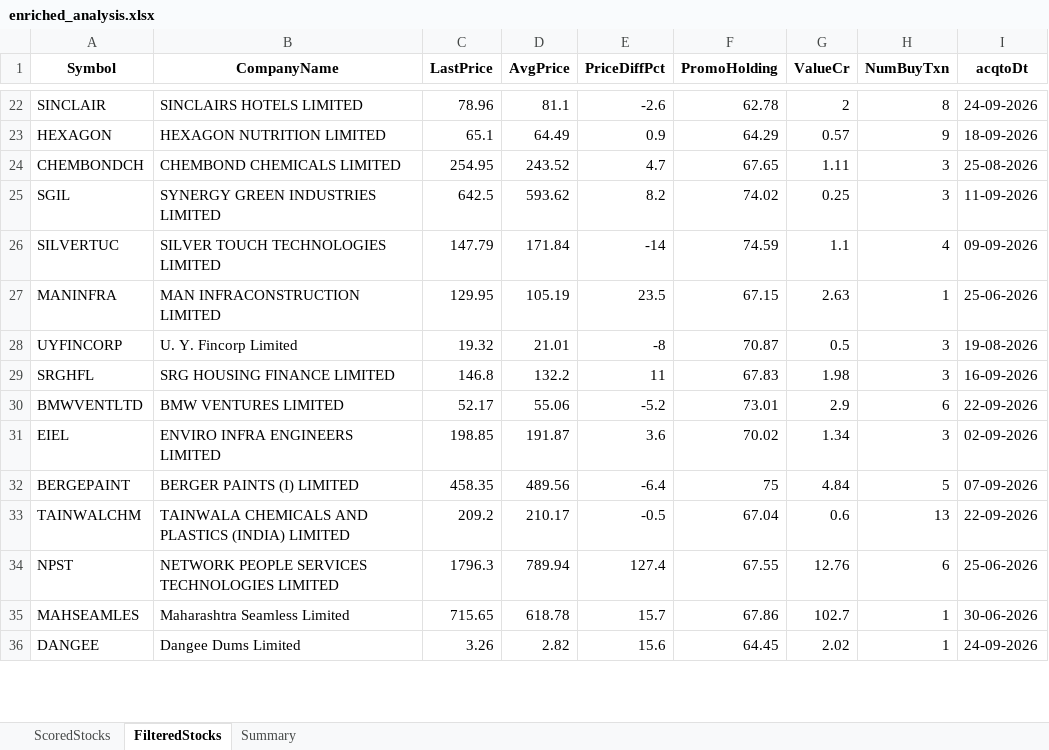
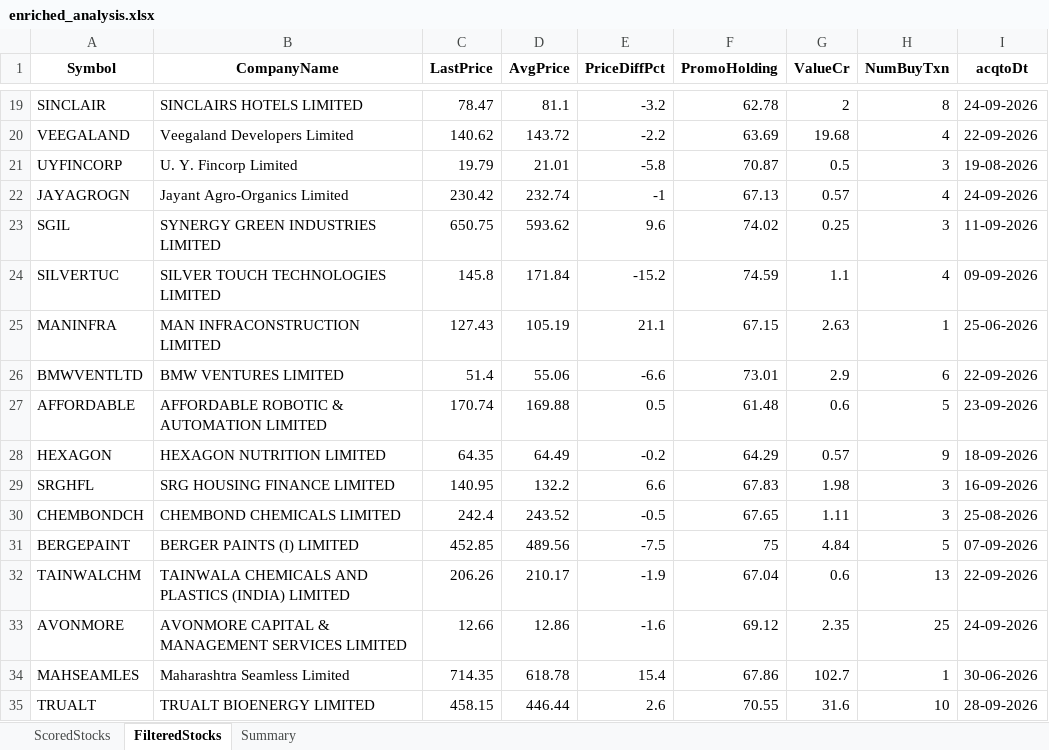
Before and after one commit to rajeshbedse/rbedse, an Excel workbook: output/2026-09-28/enriched_analysis.xlsx, sheet FilteredStocks, drawn as a sheet; only a part is shown, gaps mark what is left out; values as stored, in another font and other column widths than the file's, no borders; removed rows and columns are numbered as before the commit, all else as after; the diff covers the shown part only; the diff names each change by its address in the sheet, - before the commit and + after, or states it on an @@ line.

```diff
--- a/output/2026-09-28/enriched_analysis.xlsx (sheet FilteredStocks)
+++ b/output/2026-09-28/enriched_analysis.xlsx (sheet FilteredStocks)
-C19 (LastPrice): 78.96
+C19 (LastPrice): 78.47
-E19 (PriceDiffPct): -2.6
+E19 (PriceDiffPct): -3.2
-row 23: HEXAGON | HEXAGON NUTRITION LIMITED | 65.1 | 64.49 | 0.9 | 64.29 | 0.57 | 9 | 18-09-2026
-row 24: CHEMBONDCH | CHEMBOND CHEMICALS LIMITED | 254.95 | 243.52 | 4.7 | 67.65 | 1.11 | 3 | 25-08-2026
+row 20: VEEGALAND | Veegaland Developers Limited | 140.62 | 143.72 | -2.2 | 63.69 | 19.68 | 4 | 22-09-2026
+row 21: UYFINCORP | U. Y. Fincorp Limited | 19.79 | 21.01 | -5.8 | 70.87 | 0.5 | 3 | 19-08-2026
+row 22: JAYAGROGN | Jayant Agro-Organics Limited | 230.42 | 232.74 | -1 | 67.13 | 0.57 | 4 | 24-09-2026
-C23 (LastPrice): 642.5
+C23 (LastPrice): 650.75
-E23 (PriceDiffPct): 8.2
+E23 (PriceDiffPct): 9.6
-C24 (LastPrice): 147.79
+C24 (LastPrice): 145.8
-E24 (PriceDiffPct): -14
+E24 (PriceDiffPct): -15.2
-C25 (LastPrice): 129.95
+C25 (LastPrice): 127.43
-E25 (PriceDiffPct): 23.5
+E25 (PriceDiffPct): 21.1
-row 28: UYFINCORP | U. Y. Fincorp Limited | 19.32 | 21.01 | -8 | 70.87 | 0.5 | 3 | 19-08-2026
-row 29: SRGHFL | SRG HOUSING FINANCE LIMITED | 146.8 | 132.2 | 11 | 67.83 | 1.98 | 3 | 16-09-2026
-C26 (LastPrice): 52.17
+C26 (LastPrice): 51.4
-E26 (PriceDiffPct): -5.2
+E26 (PriceDiffPct): -6.6
-row 31: EIEL | ENVIRO INFRA ENGINEERS LIMITED | 198.85 | 191.87 | 3.6 | 70.02 | 1.34 | 3 | 02-09-2026
+row 27: AFFORDABLE | AFFORDABLE ROBOTIC & AUTOMATION LIMITED | 170.74 | 169.88 | 0.5 | 61.48 | 0.6 | 5 | 23-09-2026
+row 28: HEXAGON | HEXAGON NUTRITION LIMITED | 64.35 | 64.49 | -0.2 | 64.29 | 0.57 | 9 | 18-09-2026
+row 29: SRGHFL | SRG HOUSING FINANCE LIMITED | 140.95 | 132.2 | 6.6 | 67.83 | 1.98 | 3 | 16-09-2026
+row 30: CHEMBONDCH | CHEMBOND CHEMICALS LIMITED | 242.4 | 243.52 | -0.5 | 67.65 | 1.11 | 3 | 25-08-2026
-C31 (LastPrice): 458.35
+C31 (LastPrice): 452.85
-E31 (PriceDiffPct): -6.4
+E31 (PriceDiffPct): -7.5
-C32 (LastPrice): 209.2
+C32 (LastPrice): 206.26
-E32 (PriceDiffPct): -0.5
+E32 (PriceDiffPct): -1.9
-row 34: NPST | NETWORK PEOPLE SERVICES TECHNOLOGIES LIMITED | 1796.3 | 789.94 | 127.4 | 67.55 | 12.76 | 6 | 25-06-2026
+row 33: AVONMORE | AVONMORE CAPITAL & MANAGEMENT SERVICES LIMITED | 12.66 | 12.86 | -1.6 | 69.12 | 2.35 | 25 | 24-09-2026
-C34 (LastPrice): 715.65
+C34 (LastPrice): 714.35
-E34 (PriceDiffPct): 15.7
+E34 (PriceDiffPct): 15.4
-row 36: DANGEE | Dangee Dums Limited | 3.26 | 2.82 | 15.6 | 64.45 | 2.02 | 1 | 24-09-2026
+row 35: TRUALT | TRUALT BIOENERGY LIMITED | 458.15 | 446.44 | 2.6 | 70.55 | 31.6 | 10 | 28-09-2026
```
Also changed, not shown: 11 added rows, 12 removed rows and 42 edited cells elsewhere in this sheet, sheet ScoredStocks, sheet Summary, 11 other files.
